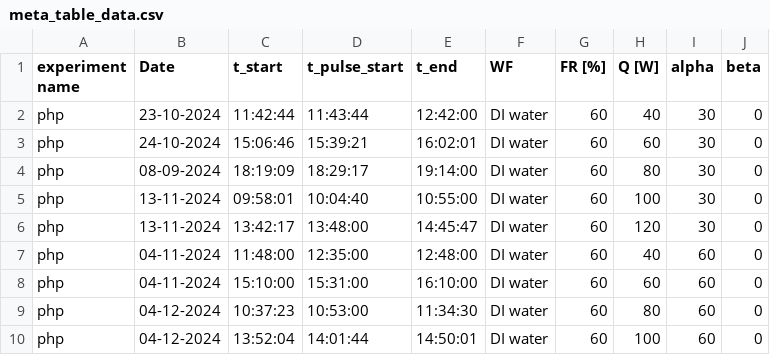
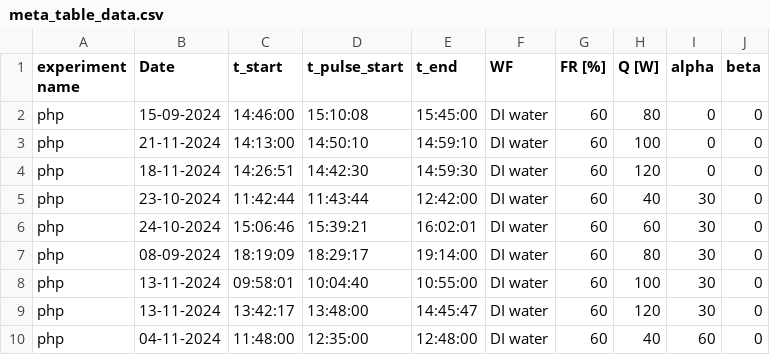
Before and after one commit to kamleshparmar17/Advanced_PulseHeatPipe_krp, a CSV file: data/meta_table_data.csv, drawn as a sheet; only a part is shown; the shorter side is filled out with more unchanged rows.

Commit message:
meta_table_data_6 is finaly updated and done

```diff
--- a/data/meta_table_data.csv
+++ b/data/meta_table_data.csv
@@ -1,2 +1,5 @@
 experiment name,Date,t_start,t_pulse_start,t_end,WF,FR [%],Q [W],alpha,beta
+php,15-09-2024,14:46:00,15:10:08,15:45:00,DI water,60,80,0,0
+php,21-11-2024,14:13:00,14:50:10,14:59:10,DI water,60,100,0,0
+php,18-11-2024,14:26:51,14:42:30,14:59:30,DI water,60,120,0,0
 php,23-10-2024,11:42:44,11:43:44,12:42:00,DI water,60,40,30,0
```
Also changed, not shown: data/meta_table_data_5.csv, data/meta_table_data_6.csv, 16 other files.
